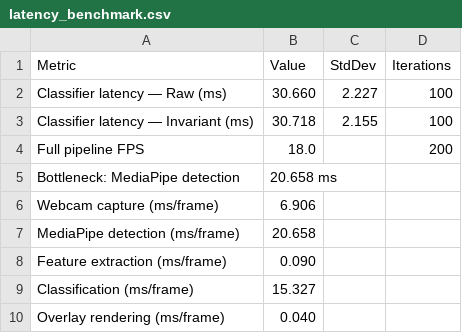
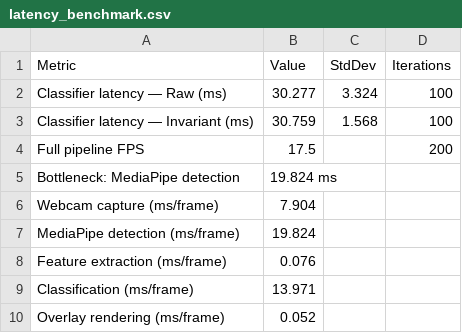
Before and after one commit to abhijeetmandal278-alt/gesture-recognition, a CSV file: results/latency_benchmark.csv, drawn as a sheet.

Commit message:
docs: update README with generalization metrics, benchmark results, and project screenshots

```diff
--- a/results/latency_benchmark.csv
+++ b/results/latency_benchmark.csv
@@ -1,10 +1,10 @@
 Metric,Value,StdDev,Iterations
-Classifier latency — Raw (ms),30.660,2.227,100
-Classifier latency — Invariant (ms),30.718,2.155,100
-Full pipeline FPS,18.0,,200
-Bottleneck: MediaPipe detection,20.658 ms,,
-Webcam capture (ms/frame),6.906,,
-MediaPipe detection (ms/frame),20.658,,
-Feature extraction (ms/frame),0.090,,
-Classification (ms/frame),15.327,,
-Overlay rendering (ms/frame),0.040,,
+Classifier latency — Raw (ms),30.277,3.324,100
+Classifier latency — Invariant (ms),30.759,1.568,100
+Full pipeline FPS,17.5,,200
+Bottleneck: MediaPipe detection,19.824 ms,,
+Webcam capture (ms/frame),7.904,,
+MediaPipe detection (ms/frame),19.824,,
+Feature extraction (ms/frame),0.076,,
+Classification (ms/frame),13.971,,
+Overlay rendering (ms/frame),0.052,,
```
Also changed, not shown: 8 other files.
